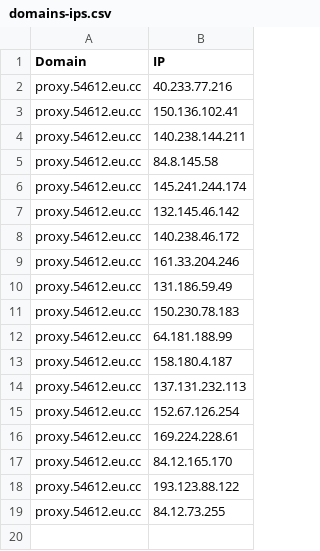
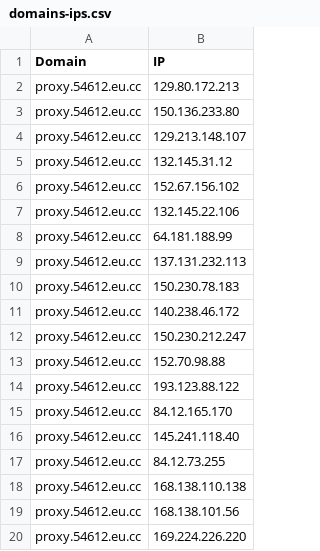
Before and after one commit to xiya-like/proxyip-tracker, a CSV file: result/domains-ips.csv, drawn as a sheet.

```diff
--- a/result/domains-ips.csv
+++ b/result/domains-ips.csv
@@ -1,19 +1,20 @@
 Domain,IP
-proxy.54612.eu.cc,40.233.77.216
-proxy.54612.eu.cc,150.136.102.41
-proxy.54612.eu.cc,140.238.144.211
-proxy.54612.eu.cc,84.8.145.58
-proxy.54612.eu.cc,145.241.244.174
-proxy.54612.eu.cc,132.145.46.142
+proxy.54612.eu.cc,129.80.172.213
+proxy.54612.eu.cc,150.136.233.80
+proxy.54612.eu.cc,129.213.148.107
+proxy.54612.eu.cc,132.145.31.12
+proxy.54612.eu.cc,152.67.156.102
+proxy.54612.eu.cc,132.145.22.106
+proxy.54612.eu.cc,64.181.188.99
+proxy.54612.eu.cc,137.131.232.113
+proxy.54612.eu.cc,150.230.78.183
 proxy.54612.eu.cc,140.238.46.172
-proxy.54612.eu.cc,161.33.204.246
-proxy.54612.eu.cc,131.186.59.49
-proxy.54612.eu.cc,150.230.78.183
-proxy.54612.eu.cc,64.181.188.99
-proxy.54612.eu.cc,158.180.4.187
-proxy.54612.eu.cc,137.131.232.113
-proxy.54612.eu.cc,152.67.126.254
-proxy.54612.eu.cc,169.224.228.61
+proxy.54612.eu.cc,150.230.212.247
+proxy.54612.eu.cc,152.70.98.88
+proxy.54612.eu.cc,193.123.88.122
 proxy.54612.eu.cc,84.12.165.170
-proxy.54612.eu.cc,193.123.88.122
+proxy.54612.eu.cc,145.241.118.40
 proxy.54612.eu.cc,84.12.73.255
+proxy.54612.eu.cc,168.138.110.138
+proxy.54612.eu.cc,168.138.101.56
+proxy.54612.eu.cc,169.224.226.220
```
Also changed, not shown: result/ips.csv, result/tested-ips.csv.
